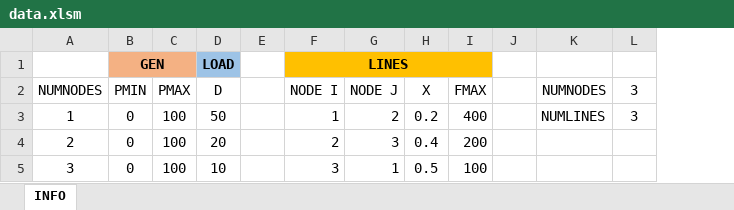
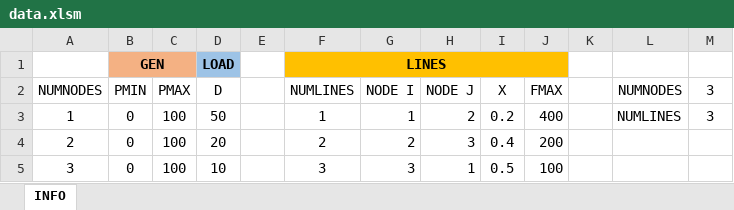
Before and after one commit to ignacio3009/DCOPF, an Excel workbook: data.xlsm, sheet INFO, drawn as a sheet; values as stored, in another font and other column widths than the file's, no borders; charts and pictures not drawn; removed rows and columns are numbered as before the commit, all else as after; the diff names each change by its address in the sheet, - before the commit and + after, or states it on an @@ line.

Commit message:
Updated data.xlsm for creating names and saving file automatically

```diff
--- a/data.xlsm (sheet INFO)
+++ b/data.xlsm (sheet INFO)
+column F (NUMLINES), row 1: LINES; rows 3-5: 1 | 2 | 3
-G1 (NODE I): LINES
+G1 (NODE I): (empty)
-F1:I1 merged
```
Also changed, not shown: charts or pictures.
